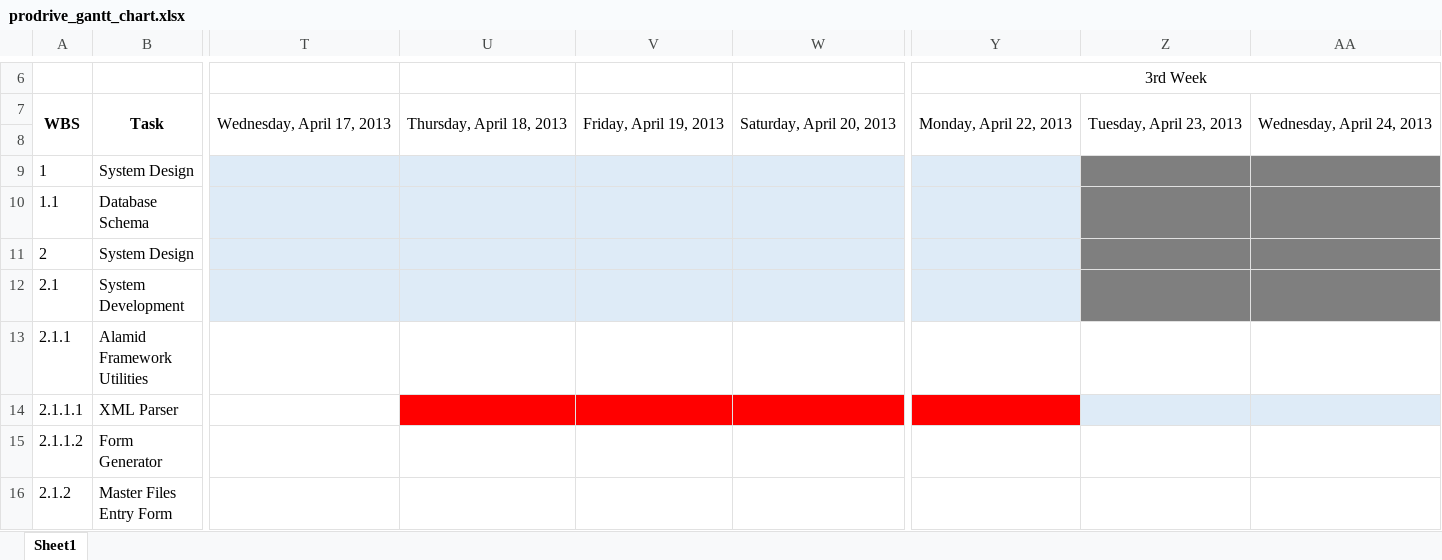
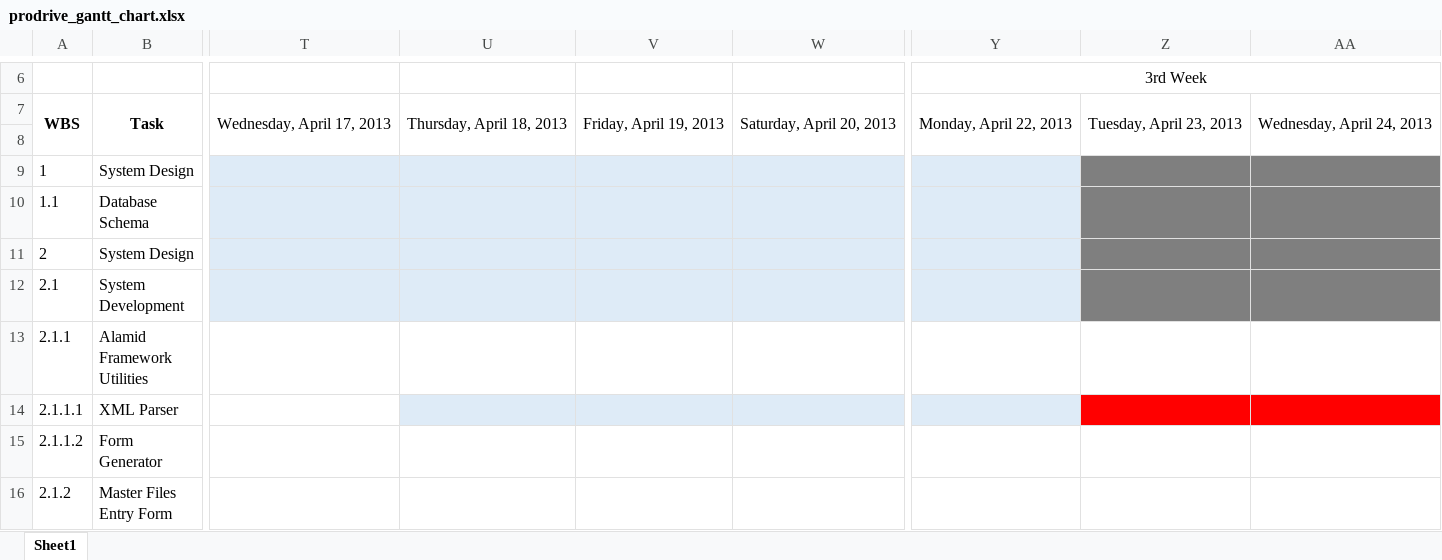
Before and after one commit to digiArtistph/prodrive, an Excel workbook: source/prodrive_gantt_chart.xlsx, sheet Sheet1, drawn as a sheet; only a part is shown, gaps mark what is left out; values as stored, in another font and other column widths than the file's, no borders; the diff names each change by its address in the sheet, - before the commit and + after, or states it on an @@ line.

Commit message:
updates gantt chart

```diff
--- a/source/prodrive_gantt_chart.xlsx (sheet Sheet1)
+++ b/source/prodrive_gantt_chart.xlsx (sheet Sheet1)
-U14:W14 fill: #FF0000
+U14:W14 fill: #DEEBF7
-Y14 fill: #FF0000
+Y14 fill: #DEEBF7
-Z14:AA14 fill: #DEEBF7
+Z14:AA14 fill: #FF0000
```
